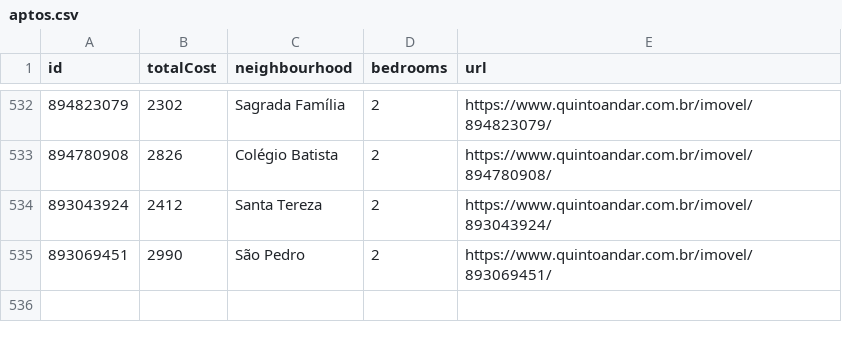
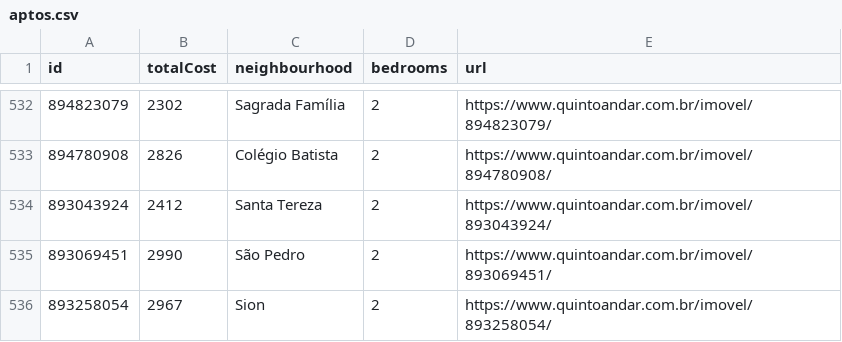
Before and after one commit to a-moreira/apto, a CSV file: data/aptos.csv, drawn as a sheet; only a part is shown, gaps mark what is left out; the diff names each change by its address in the sheet, - before the commit and + after, or states it on an @@ line.

Commit message:
Github Action: update data

```diff
--- a/data/aptos.csv
+++ b/data/aptos.csv
+row 536: 893258054 | 2967 | Sion | 2 | https://www.quintoandar.com.br/imovel/893258054/
```
